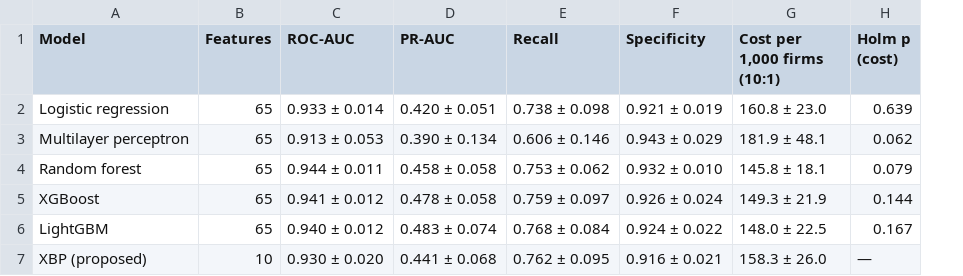
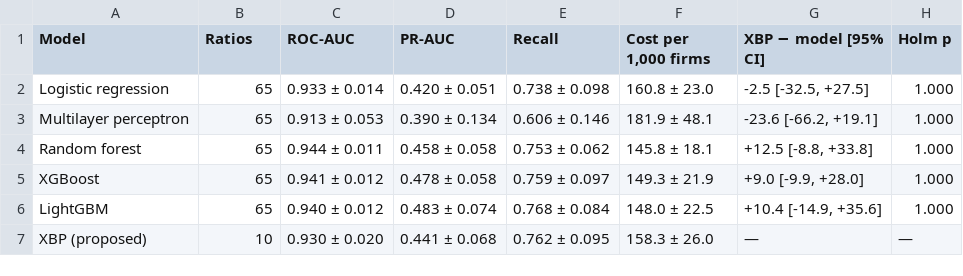
Before and after one commit to shashankreddybanda/xai-business-performance, a CSV file: results/table1_benchmark.csv, drawn as a sheet; removed rows and columns are numbered as before the commit, all else as after; the diff names each change by its address in the sheet, - before the commit and + after, or states it on an @@ line.

```diff
--- a/results/table1_benchmark.csv
+++ b/results/table1_benchmark.csv
-column F (Specificity), rows 2-7: 0.921 ± 0.019 | 0.943 ± 0.029 | 0.932 ± 0.010 | 0.926 ± 0.024 | 0.924 ± 0.022 | 0.916 ± 0.021
+column G (XBP − model [95% CI]), rows 2-7: -2.5 [-32.5, +27.5] | -23.6 [-66.2, +19.1] | +12.5 [-8.8, +33.8] | +9.0 [-9.9, +28.0] | +10.4 [-14.9, +35.6] | —
-B1: Features
+B1: Ratios
-F1: Cost per 1,000 firms (10:1)
+F1: Cost per 1,000 firms
-H1: Holm p (cost)
+H1: Holm p
-H2 (Holm p): 0.639
+H2 (Holm p): 1.000
-H3 (Holm p): 0.062
+H3 (Holm p): 1.000
-H4 (Holm p): 0.079
+H4 (Holm p): 1.000
-H5 (Holm p): 0.144
+H5 (Holm p): 1.000
-H6 (Holm p): 0.167
+H6 (Holm p): 1.000
```
Also changed, not shown: results/table2_ablation.csv, 8 other files.
